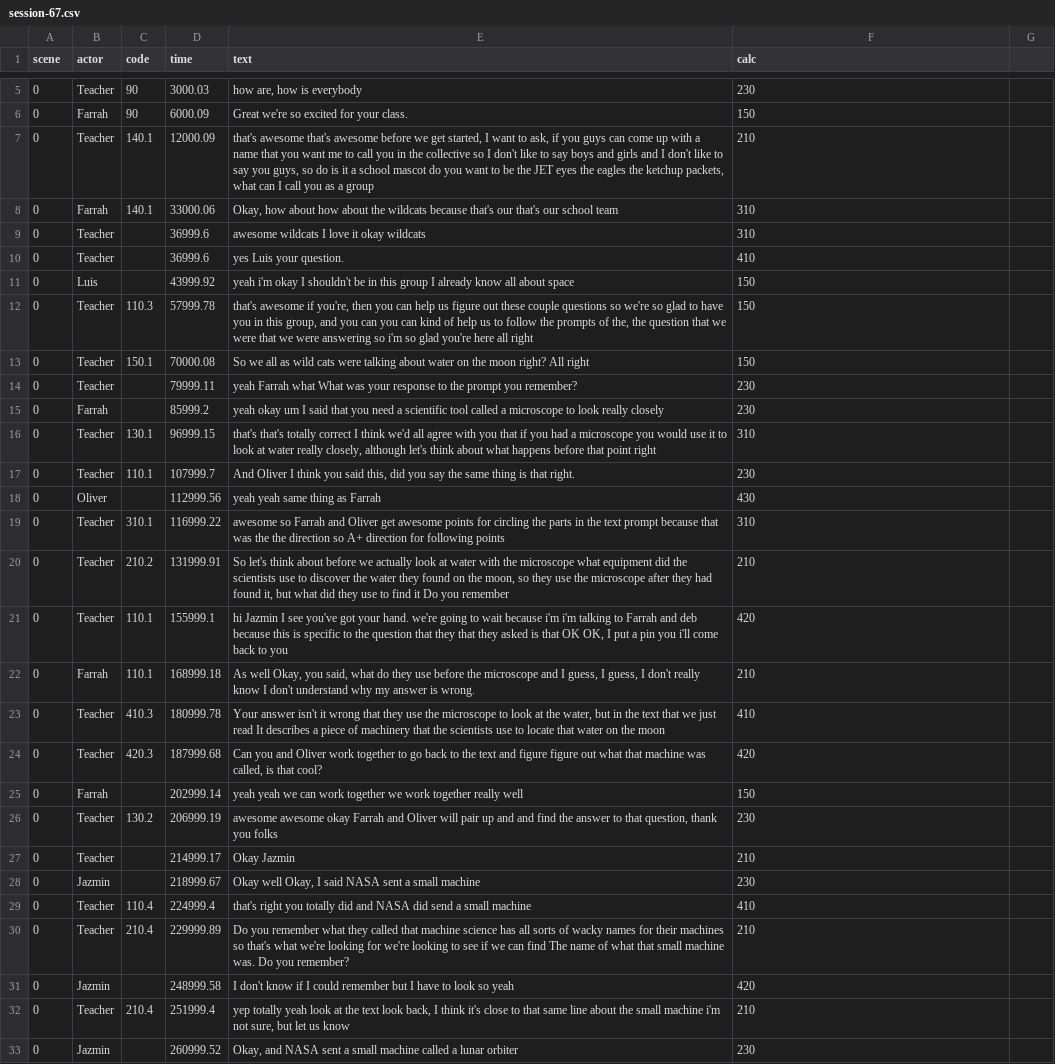
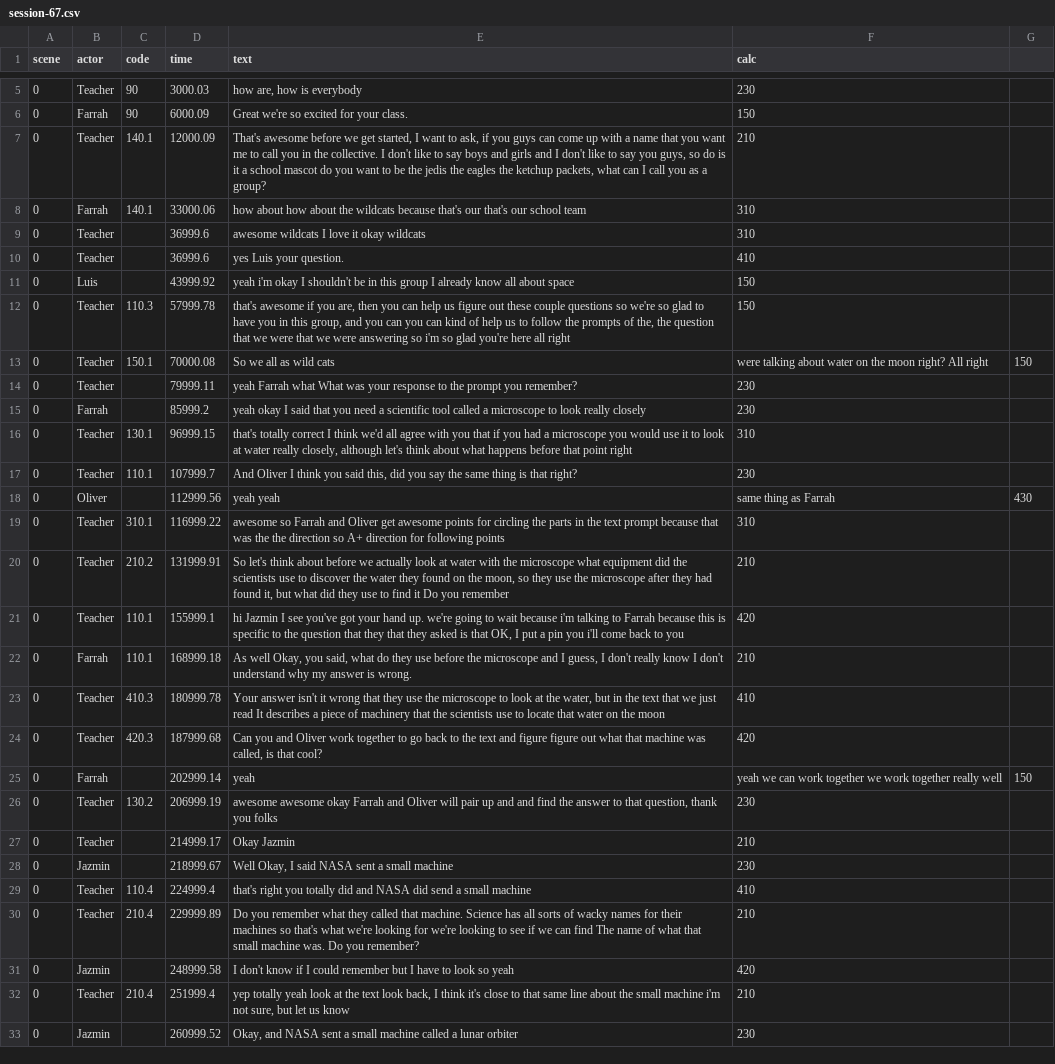
Before and after one commit to bferster/liza, a CSV file: assets/session-67.csv, drawn as a sheet; only a part is shown, gaps mark what is left out; the diff covers the shown part only; the diff names each change by its address in the sheet, - before the commit and + after, or states it on an @@ line.

```diff
--- a/assets/session-67.csv
+++ b/assets/session-67.csv
-E7 (text): that's awesome that's awesome before we get started, I want to ask, if you guys can come up with a name that you want me to call you in the collective so I don't like to say boys and girls and I don't like to say you guys, so do is it a school mascot do you want to be the JET eyes the eagles the ketchup packets, what can I call you as a group
+E7 (text): That's awesome before we get started, I want to ask, if you guys can come up with a name that you want me to call you in the collective. I don't like to say boys and girls and I don't like to say you guys, so do is it a school mascot do you want to be the jedis the eagles the ketchup packets, what can I call you as a group?
-E8 (text): Okay, how about…
+E8 (text): how about…
-E12 (text): …awesome if you're, then you…
+E12 (text): …awesome if you are, then you…
-E13 (text): …wild cats were talking about water on the moon right? All right
+E13 (text): …wild cats
-F13 (calc): 150
+F13 (calc): were talking about water on the moon right? All right
-G13: (empty)
+G13: 150
-E15 (text): yeah okay um I said…
+E15 (text): yeah okay I said…
-E16 (text): that's that's totally correct…
+E16 (text): that's totally correct…
-E17 (text): …is that right.
+E17 (text): …is that right?
-E18 (text): yeah yeah same thing as Farrah
+E18 (text): yeah yeah
-F18 (calc): 430
+F18 (calc): same thing as Farrah
-G18: (empty)
+G18: 430
-E21 (text): …got your hand. we're going to wait because i'm i'm talking to Farrah and deb because this is specific to the question that they that they asked is that OK OK, I…
+E21 (text): …got your hand up. we're going to wait because i'm talking to Farrah because this is specific to the question that they that they asked is that OK, I…
-E22 (text): …guess, I guess, I don't really…
+E22 (text): …guess, I don't really…
-E25 (text): yeah yeah we can work together we work together really well
+E25 (text): yeah
-F25 (calc): 150
+F25 (calc): yeah we can work together we work together really well
-G25: (empty)
+G25: 150
-E28 (text): Okay well Okay, I…
+E28 (text): Well Okay, I…
-E30 (text): …called that machine science has all…
+E30 (text): …called that machine. Science has all…
```
Also changed, not shown: 4 edited cells elsewhere in this file, 5 other files.
